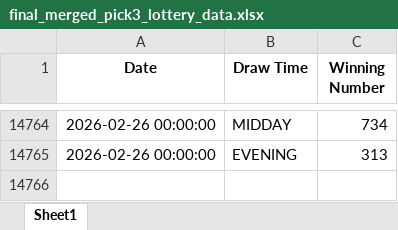
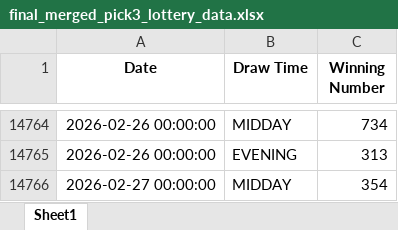
Before and after one commit to PrinceM21/lottery-bot, an Excel workbook: final_merged_pick3_lottery_data.xlsx, sheet Sheet1, drawn as a sheet; only a part is shown, gaps mark what is left out; values as stored, in another font and other column widths than the file's, no borders; the diff names each change by its address in the sheet, - before the commit and + after, or states it on an @@ line.

```diff
--- a/final_merged_pick3_lottery_data.xlsx (sheet Sheet1)
+++ b/final_merged_pick3_lottery_data.xlsx (sheet Sheet1)
+row 14766: 2026-02-27 00:00:00 | MIDDAY | 354
```
Also changed, not shown: final_merged_pick4_lottery_data.xlsx.
